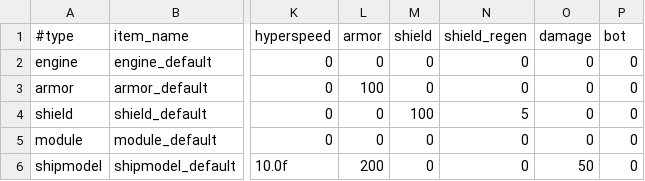
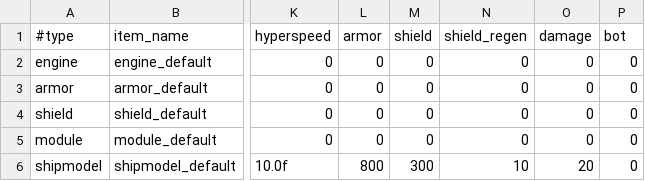
Before and after one commit to StarfighterDevTeam/StarFighter, a CSV file: Unstable/StarFighter/StarFighter/Assets/Scripts/Generated/Equipment.csv, drawn as a sheet; only a part is shown, gaps mark what is left out; the diff names each change by its address in the sheet, - before the commit and + after, or states it on an @@ line.

```diff
--- a/Unstable/StarFighter/StarFighter/Assets/Scripts/Generated/Equipment.csv
+++ b/Unstable/StarFighter/StarFighter/Assets/Scripts/Generated/Equipment.csv
-L3 (armor): 100
+L3 (armor): 0
-M4 (shield): 100
+M4 (shield): 0
-N4 (shield_regen): 5
+N4 (shield_regen): 0
-L6 (armor): 200
+L6 (armor): 800
-M6 (shield): 0
+M6 (shield): 300
-N6 (shield_regen): 0
+N6 (shield_regen): 10
-O6 (damage): 50
+O6 (damage): 20
```
Also changed, not shown: Unstable/StarFighter/StarFighter/Assets/Scripts/Generated/Ammo.csv, Unstable/StarFighter/StarFighter/Assets/Scripts/Generated/Enemies.csv, 19 other files.
